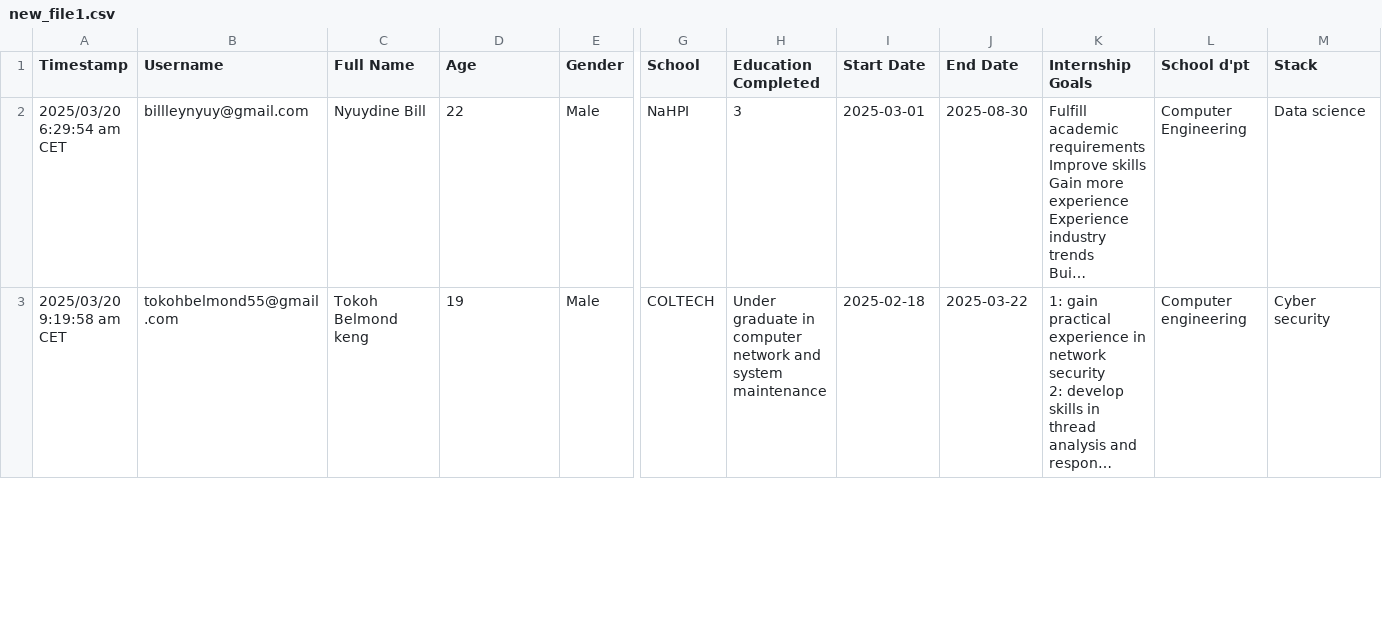
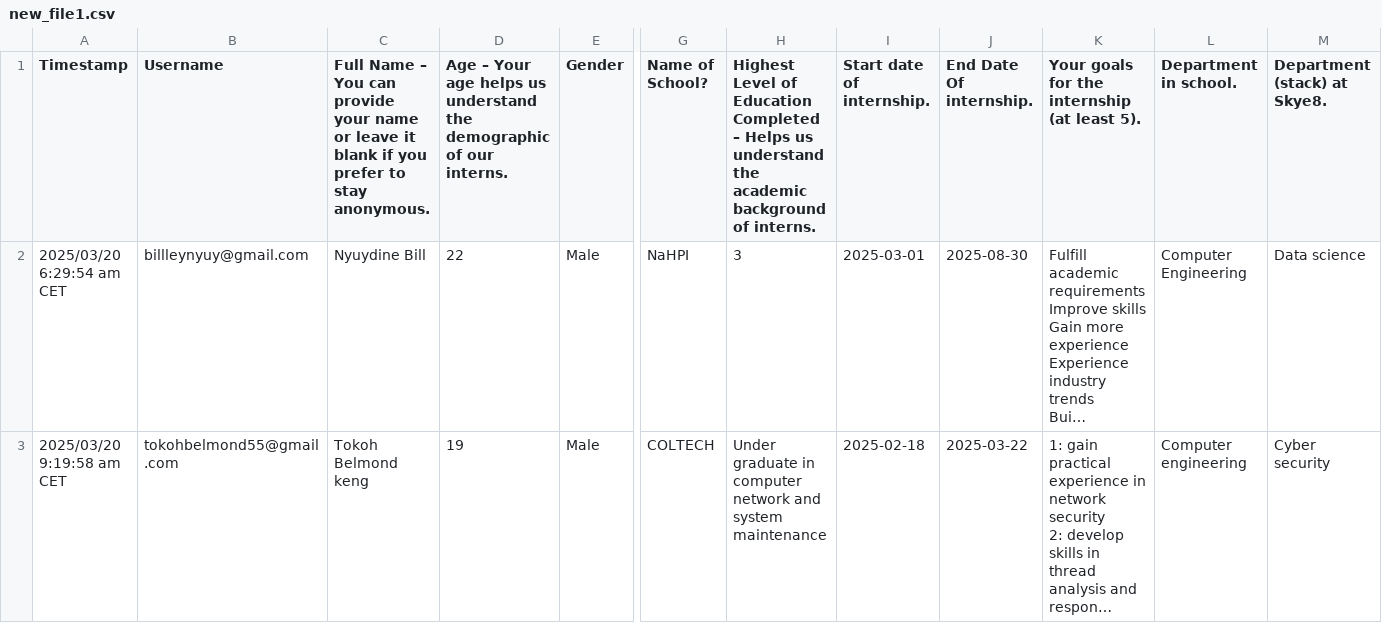
Before and after one commit to MUYAHGaious/Intern_satisfaction, a CSV file: new_file1.csv, drawn as a sheet; only a part is shown, gaps mark what is left out; long unchanged cells end in …; the diff names each change by its address in the sheet, - before the commit and + after, or states it on an @@ line.

```diff
--- a/new_file1.csv
+++ b/new_file1.csv
-C1: Full Name
+C1: Full Name – You can provide your name or leave it blank if you prefer to stay anonymous.
-D1: Age
+D1: Age – Your age helps us understand the demographic of our interns.
-G1: School
+G1: Name of School?
-H1: Education Completed
+H1: Highest Level of Education Completed – Helps us understand the academic background of interns.
-I1: Start Date
+I1: Start date of internship.
-J1: End Date
+J1: End Date Of internship.
-K1: Internship Goals
+K1: Your goals for the internship (at least 5).
-L1: School d'pt
+L1: Department in school.
-M1: Stack
+M1: Department (stack) at Skye8.
```
Also changed, not shown: 1 other file.
